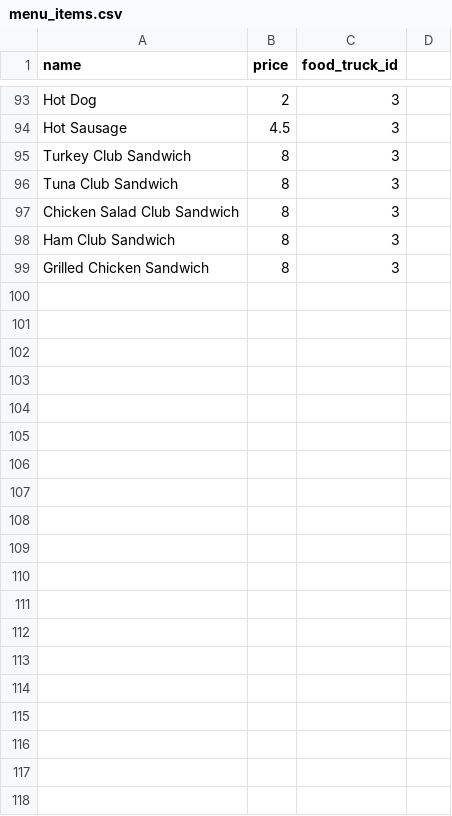
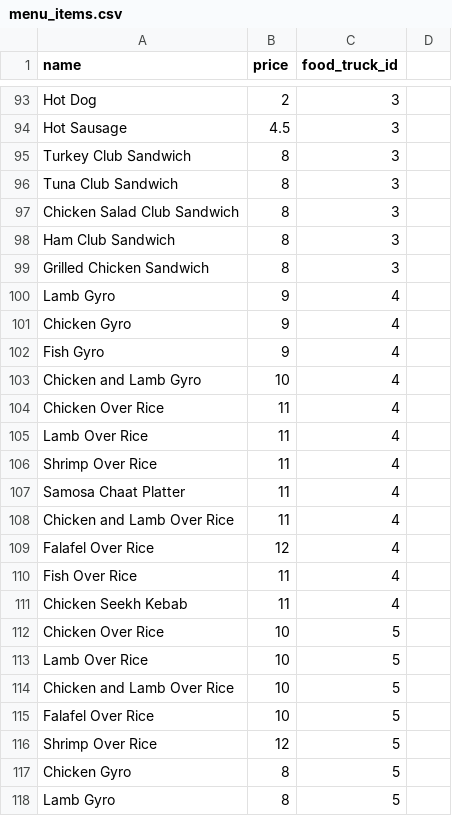
Before and after one commit to CodingDave885/Food-Truck-Finder, a CSV file: data/menu_items.csv, drawn as a sheet; only a part is shown, gaps mark what is left out; the diff covers the shown part only; the diff names each change by its address in the sheet, - before the commit and + after, or states it on an @@ line.

Commit message:
Added 2 Halal Carts Menu Items

```diff
--- a/data/menu_items.csv
+++ b/data/menu_items.csv
+row 100: Lamb Gyro | 9 | 4
+row 101: Chicken Gyro | 9 | 4
+row 102: Fish Gyro | 9 | 4
+row 103: Chicken and Lamb Gyro | 10 | 4
+row 104: Chicken Over Rice | 11 | 4
+row 105: Lamb Over Rice | 11 | 4
+row 106: Shrimp Over Rice | 11 | 4
+row 107: Samosa Chaat Platter | 11 | 4
+row 108: Chicken and Lamb Over Rice | 11 | 4
+row 109: Falafel Over Rice | 12 | 4
+row 110: Fish Over Rice | 11 | 4
+row 111: Chicken Seekh Kebab | 11 | 4
+row 112: Chicken Over Rice | 10 | 5
+row 113: Lamb Over Rice | 10 | 5
+row 114: Chicken and Lamb Over Rice | 10 | 5
+row 115: Falafel Over Rice | 10 | 5
+row 116: Shrimp Over Rice | 12 | 5
+row 117: Chicken Gyro | 8 | 5
+row 118: Lamb Gyro | 8 | 5
```
Also changed, not shown: 16 added rows elsewhere in this file.
